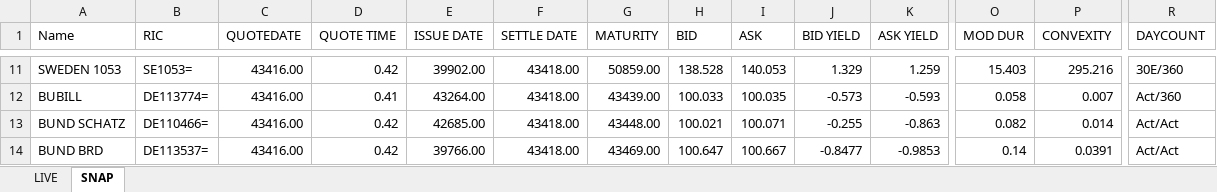
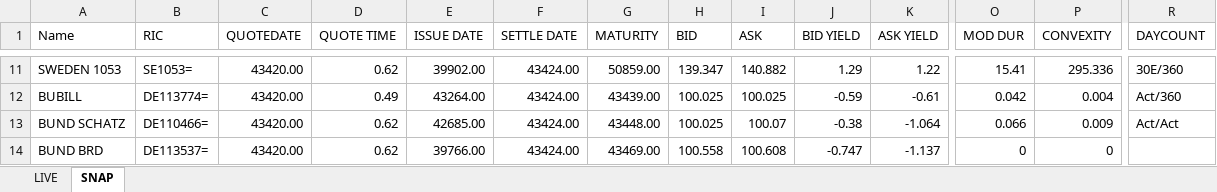
Before and after one commit to Dackner/financeProjects, an Excel workbook: bonds/data.xlsx, sheet SNAP, drawn as a sheet; only a part is shown, gaps mark what is left out; values as stored, in another font and other column widths than the file's, no borders; the diff covers the shown part only; the diff names each change by its address in the sheet, - before the commit and + after, or states it on an @@ line.

```diff
--- a/bonds/data.xlsx (sheet SNAP)
+++ b/bonds/data.xlsx (sheet SNAP)
-C11:C14 (QUOTEDATE): 43416.00
+C11:C14 (QUOTEDATE): 43420.00
-D11 (QUOTE TIME): 0.42
+D11 (QUOTE TIME): 0.62
-F11:F14 (SETTLE DATE): 43418.00
+F11:F14 (SETTLE DATE): 43424.00
-H11 (BID): 138.528
+H11 (BID): 139.347
-I11 (ASK): 140.053
+I11 (ASK): 140.882
-J11 (BID YIELD): 1.329
+J11 (BID YIELD): 1.29
-K11 (ASK YIELD): 1.259
+K11 (ASK YIELD): 1.22
-O11 (MOD DUR): 15.403
+O11 (MOD DUR): 15.41
-P11 (CONVEXITY): 295.216
+P11 (CONVEXITY): 295.336
-D12 (QUOTE TIME): 0.41
+D12 (QUOTE TIME): 0.49
-H12 (BID): 100.033
+H12 (BID): 100.025
-I12 (ASK): 100.035
+I12 (ASK): 100.025
-J12 (BID YIELD): -0.573
+J12 (BID YIELD): -0.59
-K12 (ASK YIELD): -0.593
+K12 (ASK YIELD): -0.61
-O12 (MOD DUR): 0.058
+O12 (MOD DUR): 0.042
-P12 (CONVEXITY): 0.007
+P12 (CONVEXITY): 0.004
-D13:D14 (QUOTE TIME): 0.42
+D13:D14 (QUOTE TIME): 0.62
-H13 (BID): 100.021
+H13 (BID): 100.025
-I13 (ASK): 100.071
+I13 (ASK): 100.07
-J13 (BID YIELD): -0.255
+J13 (BID YIELD): -0.38
-K13 (ASK YIELD): -0.863
+K13 (ASK YIELD): -1.064
-O13 (MOD DUR): 0.082
+O13 (MOD DUR): 0.066
-P13 (CONVEXITY): 0.014
+P13 (CONVEXITY): 0.009
-H14 (BID): 100.647
+H14 (BID): 100.558
-I14 (ASK): 100.667
+I14 (ASK): 100.608
-J14 (BID YIELD): -0.8477
+J14 (BID YIELD): -0.747
-K14 (ASK YIELD): -0.9853
+K14 (ASK YIELD): -1.137
-O14 (MOD DUR): 0.14
+O14 (MOD DUR): 0
-P14 (CONVEXITY): 0.0391
+P14 (CONVEXITY): 0
-R14 (DAYCOUNT): Act/Act
+R14 (DAYCOUNT): (empty)
```
Also changed, not shown: 843 edited cells elsewhere in this sheet, sheet LIVE, 10 other files.
